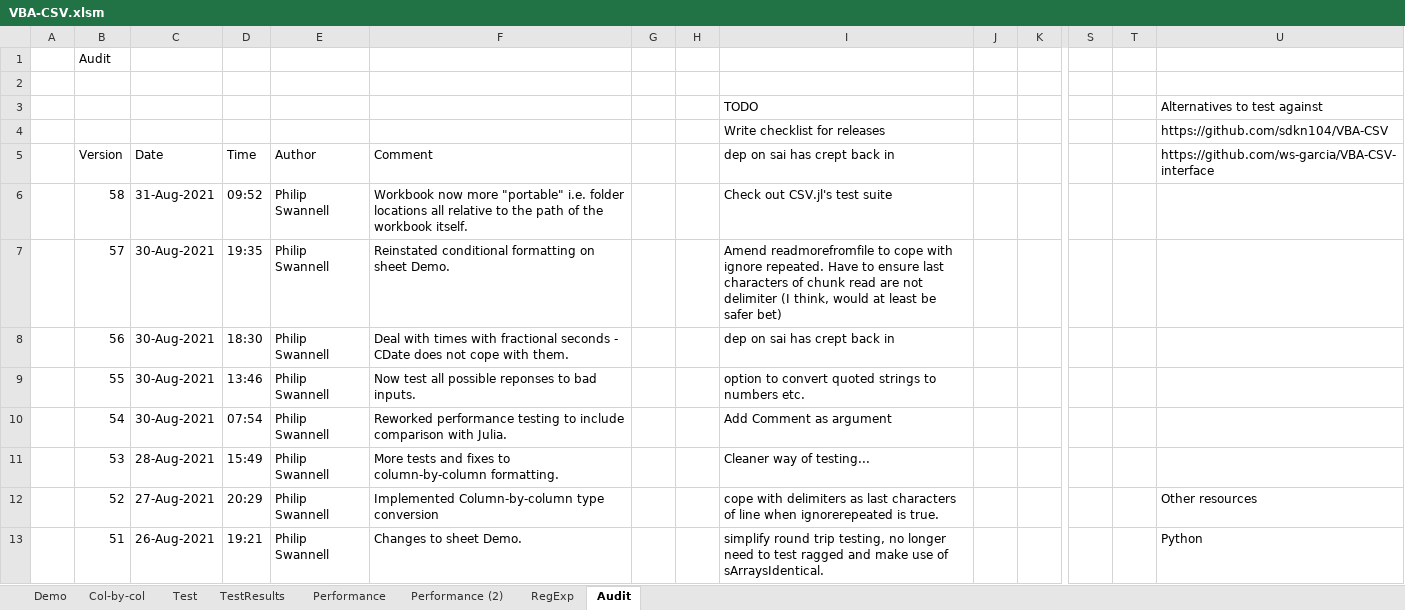
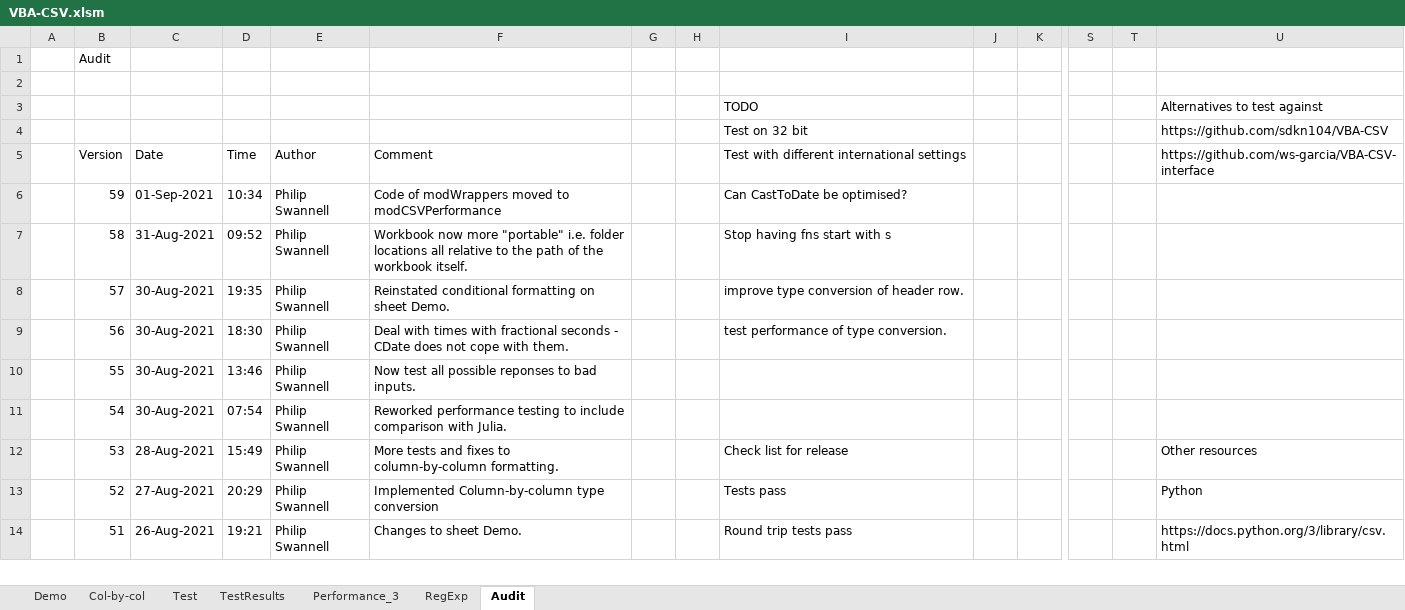
Before and after one commit to PGS62/VBA-CSV, an Excel workbook: workbooks/VBA-CSV.xlsm, sheet Audit, drawn as a sheet; only a part is shown, gaps mark what is left out; values as stored, in another font and other column widths than the file's, no cell formats; charts and pictures not drawn; addresses are those after the commit; rows hold the shown columns only; the diff covers the shown part only; the diff names each change by its address in the sheet, - before the commit and + after, or states it on an @@ line.

```diff
--- a/workbooks/VBA-CSV.xlsm (sheet Audit)
+++ b/workbooks/VBA-CSV.xlsm (sheet Audit)
-sheet tab: Performance (2)
+sheet tab: Performance_3
-sheet tab: Performance
-I4: Write checklist for releases
+I4: Test on 32 bit
-I5: dep on sai has crept back in
+I5: Test with different international settings
+row 6:  | 59 | 01-Sep-2021 | 10:34 | Philip Swannell | Code of modWrappers moved to modCSVPerformance |  |  | Can CastToDate be optimised?
-I7: Check out CSV.jl's test suite
+I7: Stop having fns start with s
-I8: Amend readmorefromfile to cope with ignore repeated. Have to ensure last characters of chunk read are not delimiter (I think, would at least be safer bet)
+I8: improve type conversion of header row.
-I9: dep on sai has crept back in
+I9: test performance of type conversion.
-I10: option to convert quoted strings to numbers etc.
+I10: (empty)
-I11: Add Comment as argument
+I11: (empty)
-I12: Cleaner way of testing...
+I12: Check list for release
-U12: (empty)
+U12: Other resources
-I13: cope with delimiters as last characters of line when ignorerepeated is true.
+I13: Tests pass
-U13: Other resources
+U13: Python
-I14: simplify round trip testing, no longer need to test ragged and make use of sArraysIdentical.
+I14: Round trip tests pass
-U14: Python
+U14: https://docs.python.org/3/library/csv.html
```
Also changed, not shown: 13 removed rows and 63 edited cells elsewhere in this sheet, sheet Demo, sheet Test, sheet Performance_3, cell formats, formulas that keep their value, charts or pictures, 8 other files.
